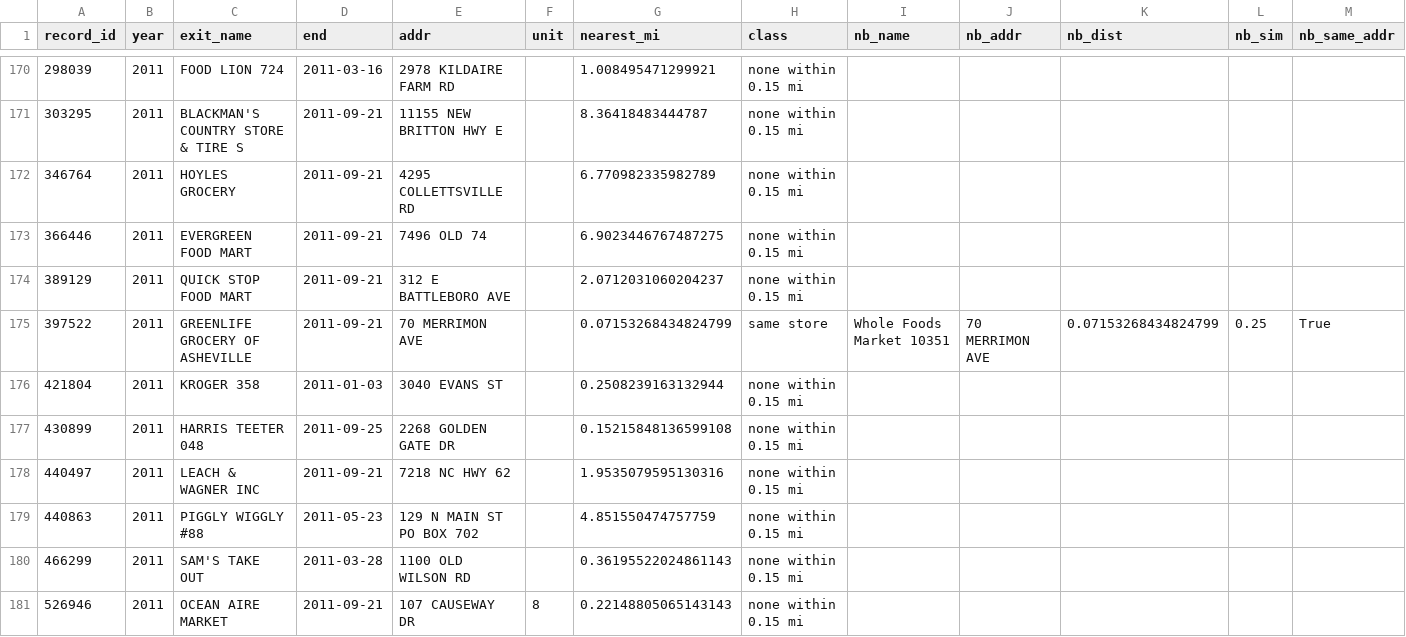
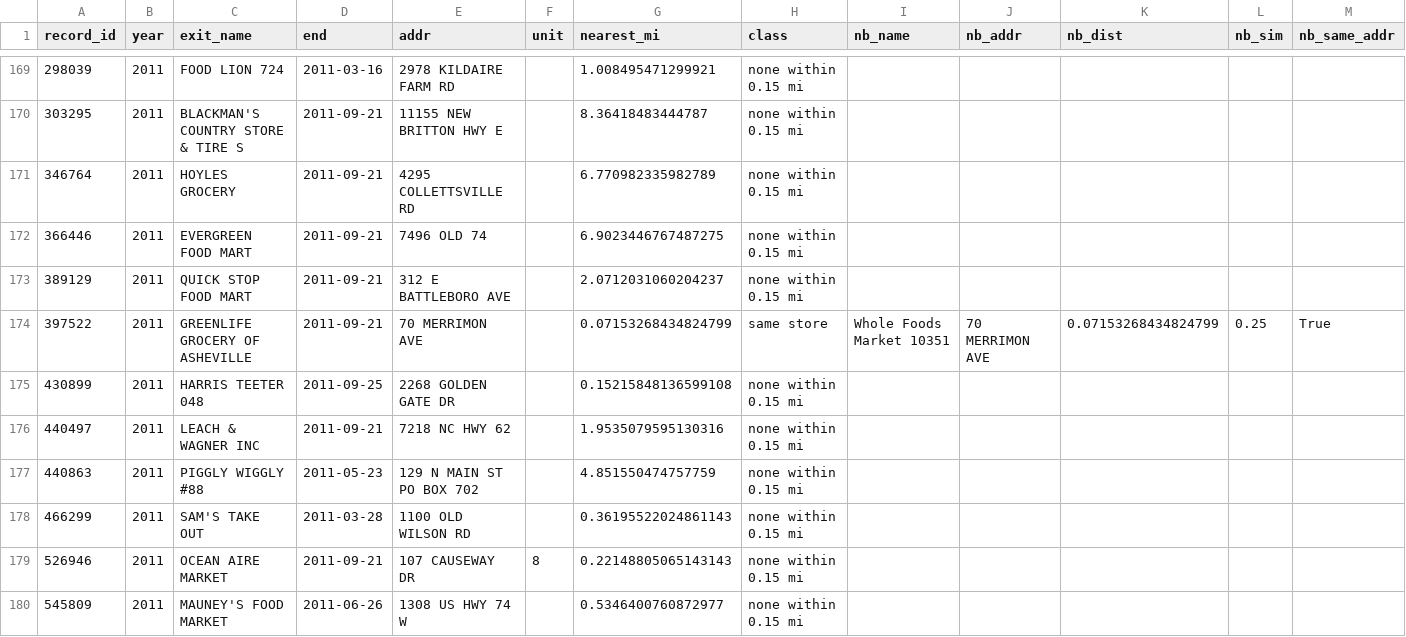
Before and after one commit to jrdn-sentosa/snap-grocery-exits-nc, a CSV file: figures/data/f_exit_neighbor_classes.csv, drawn as a sheet; only a part is shown, gaps mark what is left out; the shorter side is filled out with more unchanged rows; rows hold the shown columns only; the diff covers the shown part only; the diff names each change by its address in the sheet, - before the commit and + after, or states it on an @@ line.

```diff
--- a/figures/data/f_exit_neighbor_classes.csv
+++ b/figures/data/f_exit_neighbor_classes.csv
-row 176: 421804 | 2011 | KROGER 358 | 2011-01-03 | 3040 EVANS ST |  | 0.2508239163132944 | none within 0.15 mi
```
Also changed, not shown: 15 removed rows elsewhere in this file, docs/column_inventory.csv, figures/data/a_yearly_rates.csv, 30 other files.
